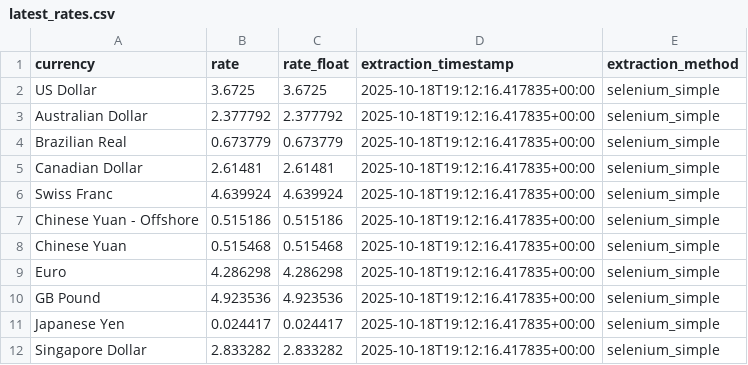
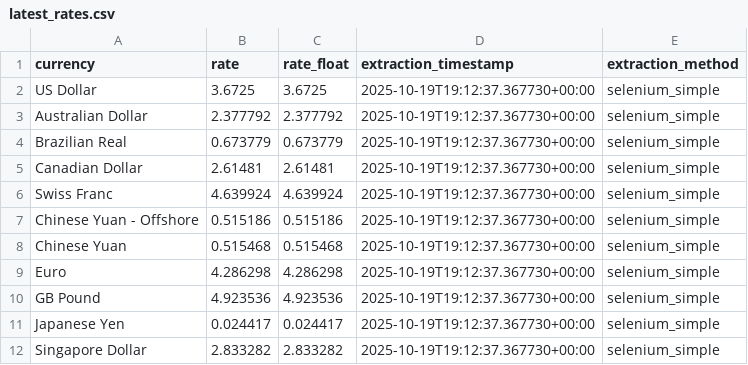
Before and after one commit to dsamandarc/CBUAE_exchange_rates, a CSV file: scripts/data/latest_rates.csv, drawn as a sheet.

```diff
--- a/scripts/data/latest_rates.csv
+++ b/scripts/data/latest_rates.csv
@@ -1,12 +1,12 @@
 currency,rate,rate_float,extraction_timestamp,extraction_method
-US Dollar,3.6725,3.6725,2025-10-18T19:12:16.417835+00:00,selenium_simple
-Australian Dollar,2.377792,2.377792,2025-10-18T19:12:16.417835+00:00,selenium_simple
-Brazilian Real,0.673779,0.673779,2025-10-18T19:12:16.417835+00:00,selenium_simple
-Canadian Dollar,2.61481,2.61481,2025-10-18T19:12:16.417835+00:00,selenium_simple
-Swiss Franc,4.639924,4.639924,2025-10-18T19:12:16.417835+00:00,selenium_simple
-Chinese Yuan - Offshore,0.515186,0.515186,2025-10-18T19:12:16.417835+00:00,selenium_simple
-Chinese Yuan,0.515468,0.515468,2025-10-18T19:12:16.417835+00:00,selenium_simple
-Euro,4.286298,4.286298,2025-10-18T19:12:16.417835+00:00,selenium_simple
-GB Pound,4.923536,4.923536,2025-10-18T19:12:16.417835+00:00,selenium_simple
-Japanese Yen,0.024417,0.024417,2025-10-18T19:12:16.417835+00:00,selenium_simple
-Singapore Dollar,2.833282,2.833282,2025-10-18T19:12:16.417835+00:00,selenium_simple
+US Dollar,3.6725,3.6725,2025-10-19T19:12:37.367730+00:00,selenium_simple
+Australian Dollar,2.377792,2.377792,2025-10-19T19:12:37.367730+00:00,selenium_simple
+Brazilian Real,0.673779,0.673779,2025-10-19T19:12:37.367730+00:00,selenium_simple
+Canadian Dollar,2.61481,2.61481,2025-10-19T19:12:37.367730+00:00,selenium_simple
+Swiss Franc,4.639924,4.639924,2025-10-19T19:12:37.367730+00:00,selenium_simple
+Chinese Yuan - Offshore,0.515186,0.515186,2025-10-19T19:12:37.367730+00:00,selenium_simple
+Chinese Yuan,0.515468,0.515468,2025-10-19T19:12:37.367730+00:00,selenium_simple
+Euro,4.286298,4.286298,2025-10-19T19:12:37.367730+00:00,selenium_simple
+GB Pound,4.923536,4.923536,2025-10-19T19:12:37.367730+00:00,selenium_simple
+Japanese Yen,0.024417,0.024417,2025-10-19T19:12:37.367730+00:00,selenium_simple
+Singapore Dollar,2.833282,2.833282,2025-10-19T19:12:37.367730+00:00,selenium_simple
```
Also changed, not shown: 3 other files.
